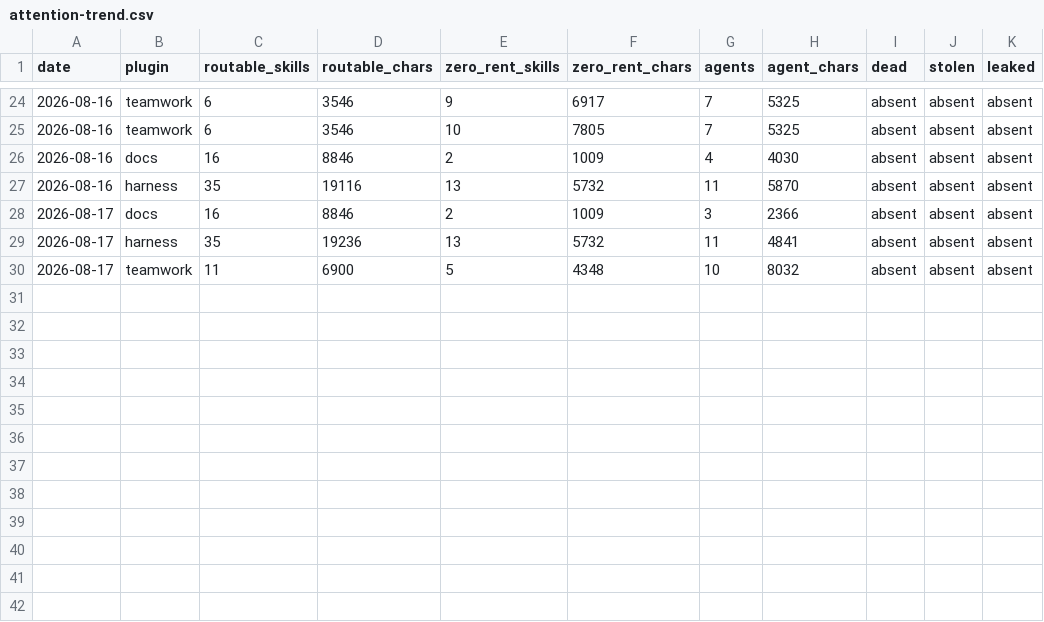
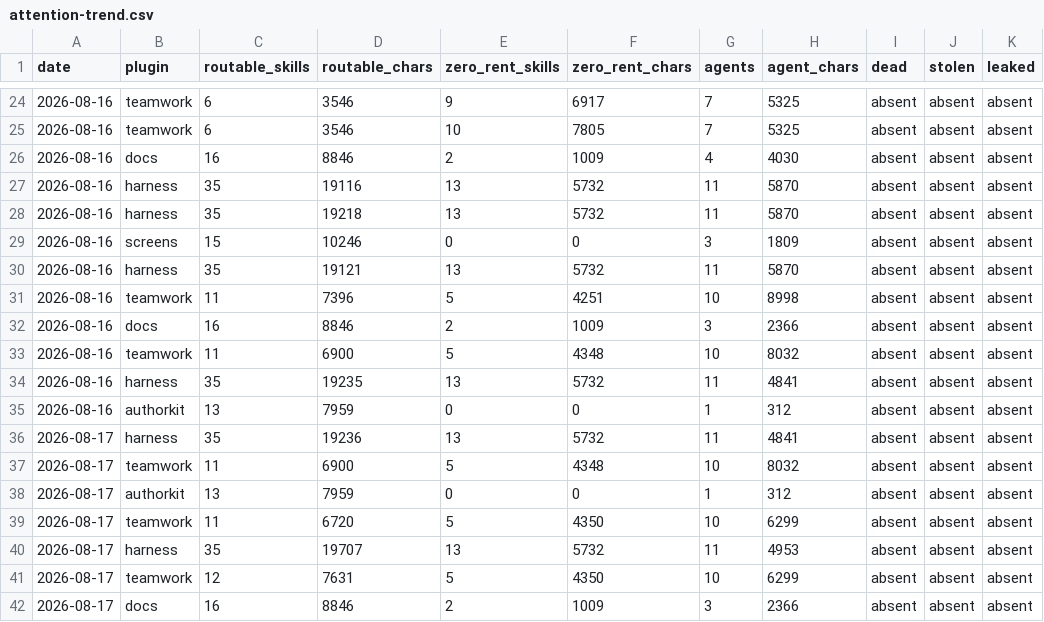
Before and after one commit to kimgranlund/claude-plugins, a CSV file: attention-trend.csv, drawn as a sheet; only a part is shown, gaps mark what is left out.

```diff
--- a/attention-trend.csv
+++ b/attention-trend.csv
@@ -27,4 +27,16 @@ date,plugin,routable_skills,routable_chars,zero_rent_skills,zero_rent_chars,agen
 2026-08-16,harness,35,19116,13,5732,11,5870,absent,absent,absent
-2026-08-17,docs,16,8846,2,1009,3,2366,absent,absent,absent
+2026-08-16,harness,35,19218,13,5732,11,5870,absent,absent,absent
+2026-08-16,screens,15,10246,0,0,3,1809,absent,absent,absent
+2026-08-16,harness,35,19121,13,5732,11,5870,absent,absent,absent
+2026-08-16,teamwork,11,7396,5,4251,10,8998,absent,absent,absent
+2026-08-16,docs,16,8846,2,1009,3,2366,absent,absent,absent
+2026-08-16,teamwork,11,6900,5,4348,10,8032,absent,absent,absent
+2026-08-16,harness,35,19235,13,5732,11,4841,absent,absent,absent
+2026-08-16,authorkit,13,7959,0,0,1,312,absent,absent,absent
 2026-08-17,harness,35,19236,13,5732,11,4841,absent,absent,absent
 2026-08-17,teamwork,11,6900,5,4348,10,8032,absent,absent,absent
+2026-08-17,authorkit,13,7959,0,0,1,312,absent,absent,absent
+2026-08-17,teamwork,11,6720,5,4350,10,6299,absent,absent,absent
+2026-08-17,harness,35,19707,13,5732,11,4953,absent,absent,absent
+2026-08-17,teamwork,12,7631,5,4350,10,6299,absent,absent,absent
+2026-08-17,docs,16,8846,2,1009,3,2366,absent,absent,absent
```
Also changed, not shown: 8 other files.
